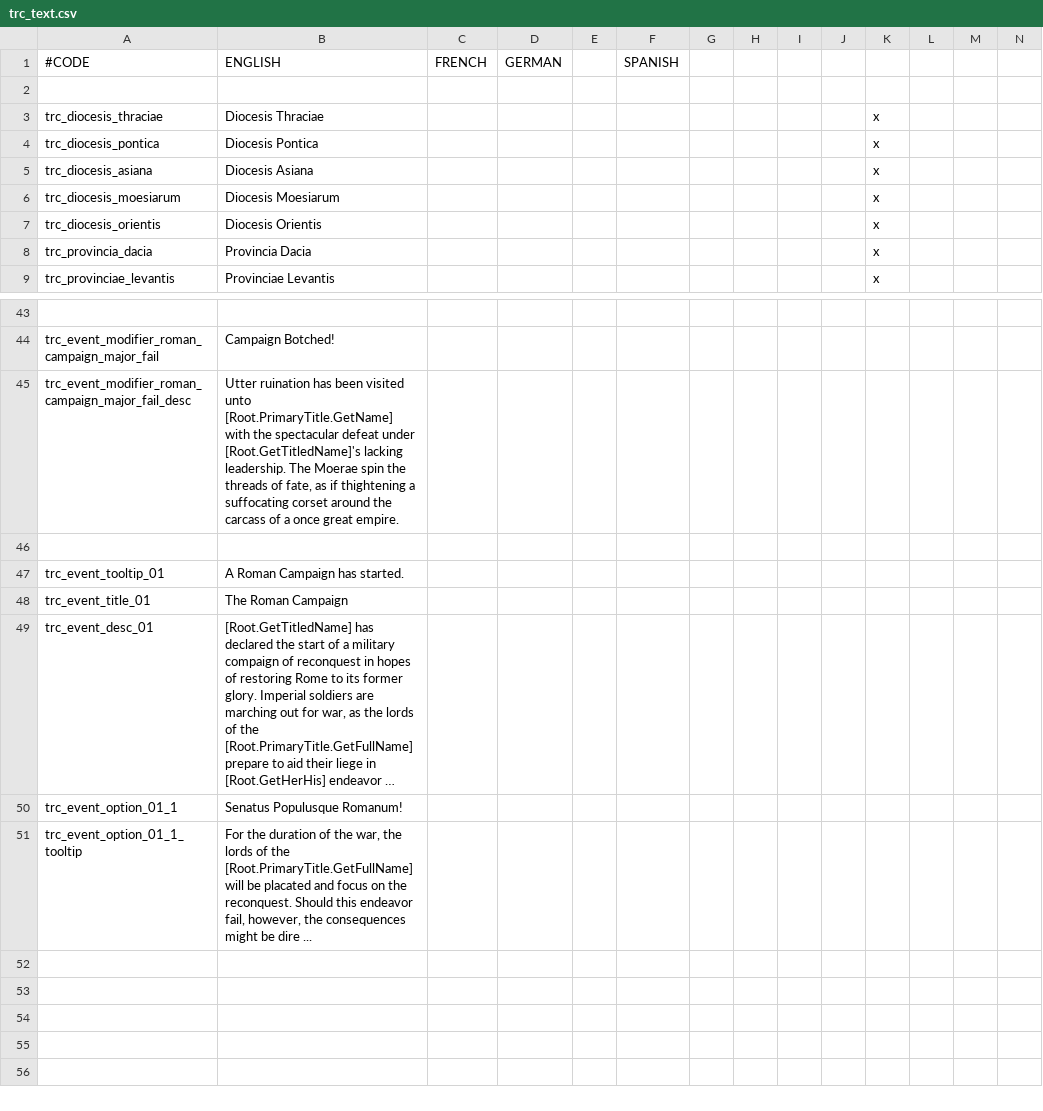
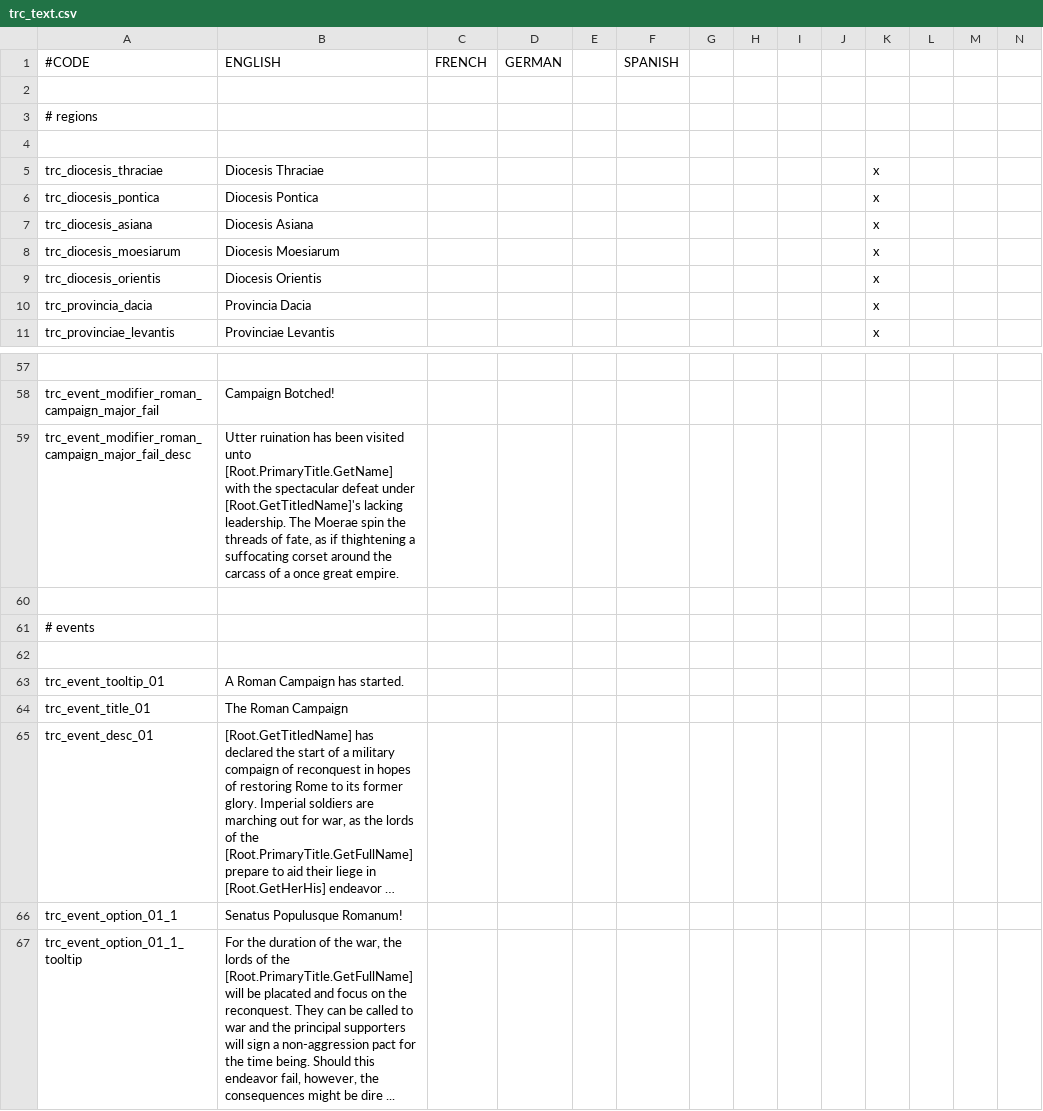
Before and after one commit to markusmitbrille/ck2-the-roman-campaign-hip, a CSV file: localisation/trc_text.csv, drawn as a sheet; only a part is shown, gaps mark what is left out; long unchanged cells end in …; addresses are those after the commit; rows hold the shown columns only; the diff covers the shown part only; the diff names each change by its address in the sheet, - before the commit and + after, or states it on an @@ line.

```diff
--- a/localisation/trc_text.csv
+++ b/localisation/trc_text.csv
+row 3: # regions
+row 4: (empty)
+row 61: # events
+row 62: (empty)
-B67: …the reconquest. Should this…
+B67: …the reconquest. They can be called to war and the principal supporters will sign a non-aggression pact for the time being. Should this…
```
Also changed, not shown: 12 added rows and 7 edited cells elsewhere in this file, 2 other files.
